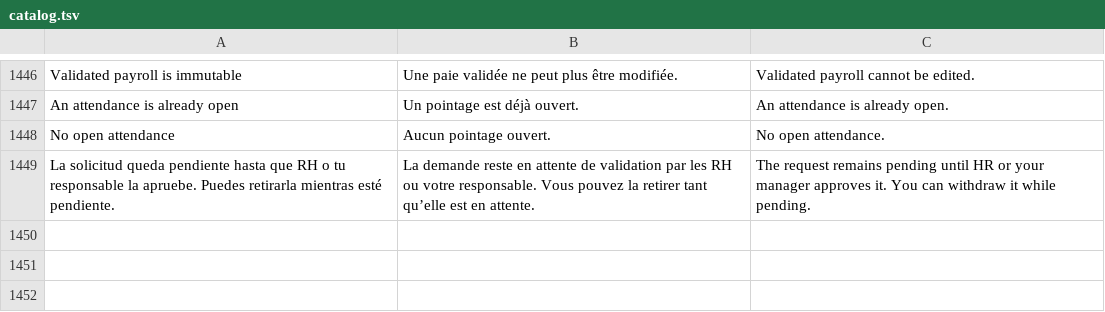
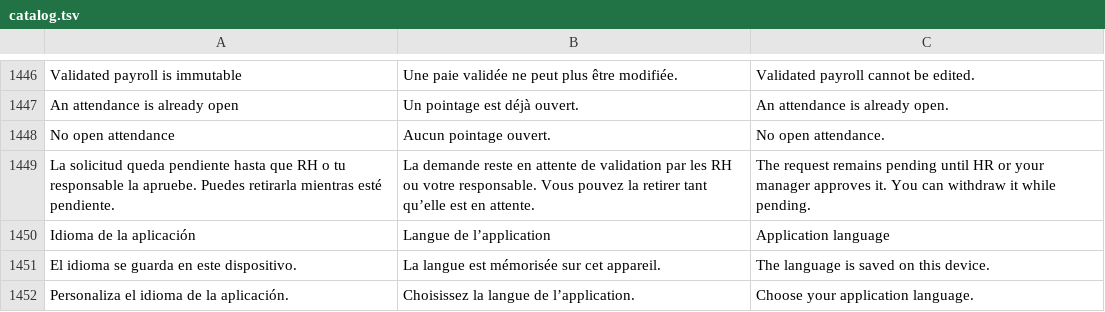
Before and after one commit to lisciandraj/Pro-manager-Gama, a TSV file: locales/catalog.tsv, drawn as a sheet; only a part is shown, gaps mark what is left out; the diff names each change by its address in the sheet, - before the commit and + after, or states it on an @@ line.

Commit message:
feat: move language selection into settings for all users

```diff
--- a/locales/catalog.tsv
+++ b/locales/catalog.tsv
+row 1450: Idioma de la aplicación | Langue de l’application | Application language
+row 1451: El idioma se guarda en este dispositivo. | La langue est mémorisée sur cet appareil. | The language is saved on this device.
+row 1452: Personaliza el idioma de la aplicación. | Choisissez la langue de l’application. | Choose your application language.
```
Also changed, not shown: 9 other files.
